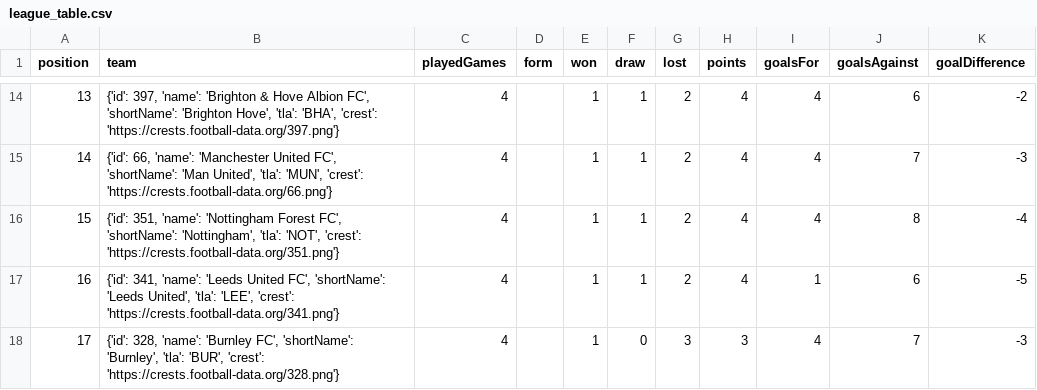
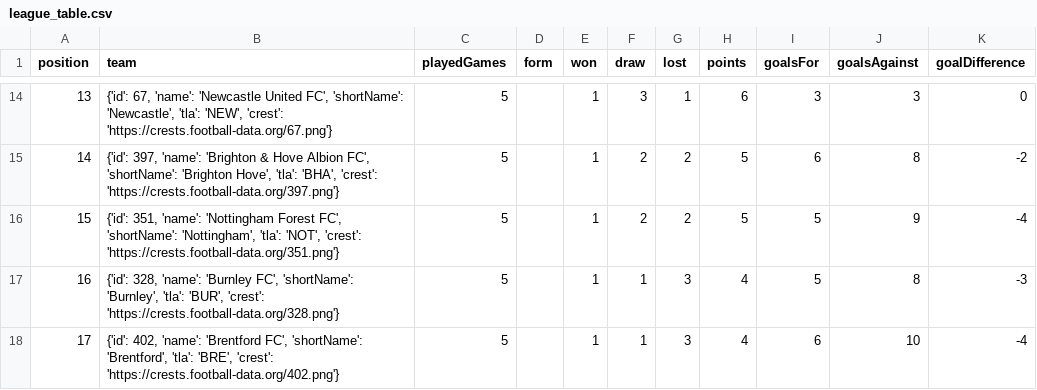
Before and after one commit to kamilgun/fpl-analysis, a CSV file: league_table.csv, drawn as a sheet; only a part is shown, gaps mark what is left out; the diff covers the shown part only.

```diff
--- a/league_table.csv
+++ b/league_table.csv
@@ -14,5 +14,5 @@
-13,"{'id': 397, 'name': 'Brighton & Hove Albion FC', 'shortName': 'Brighton Hove', 'tla': 'BHA', 'crest': 'https://crests.football-data.org/397.png'}",4,,1,1,2,4,4,6,-2
-14,"{'id': 66, 'name': 'Manchester United FC', 'shortName': 'Man United', 'tla': 'MUN', 'crest': 'https://crests.football-data.org/66.png'}",4,,1,1,2,4,4,7,-3
-15,"{'id': 351, 'name': 'Nottingham Forest FC', 'shortName': 'Nottingham', 'tla': 'NOT', 'crest': 'https://crests.football-data.org/351.png'}",4,,1,1,2,4,4,8,-4
-16,"{'id': 341, 'name': 'Leeds United FC', 'shortName': 'Leeds United', 'tla': 'LEE', 'crest': 'https://crests.football-data.org/341.png'}",4,,1,1,2,4,1,6,-5
-17,"{'id': 328, 'name': 'Burnley FC', 'shortName': 'Burnley', 'tla': 'BUR', 'crest': 'https://crests.football-data.org/328.png'}",4,,1,0,3,3,4,7,-3
+13,"{'id': 67, 'name': 'Newcastle United FC', 'shortName': 'Newcastle', 'tla': 'NEW', 'crest': 'https://crests.football-data.org/67.png'}",5,,1,3,1,6,3,3,0
+14,"{'id': 397, 'name': 'Brighton & Hove Albion FC', 'shortName': 'Brighton Hove', 'tla': 'BHA', 'crest': 'https://crests.football-data.org/397.png'}",5,,1,2,2,5,6,8,-2
+15,"{'id': 351, 'name': 'Nottingham Forest FC', 'shortName': 'Nottingham', 'tla': 'NOT', 'crest': 'https://crests.football-data.org/351.png'}",5,,1,2,2,5,5,9,-4
+16,"{'id': 328, 'name': 'Burnley FC', 'shortName': 'Burnley', 'tla': 'BUR', 'crest': 'https://crests.football-data.org/328.png'}",5,,1,1,3,4,5,8,-3
+17,"{'id': 402, 'name': 'Brentford FC', 'shortName': 'Brentford', 'tla': 'BRE', 'crest': 'https://crests.football-data.org/402.png'}",5,,1,1,3,4,6,10,-4
```
Also changed, not shown: 1 added row, 1 removed row and 96 edited cells elsewhere in this file, 3 other files.
